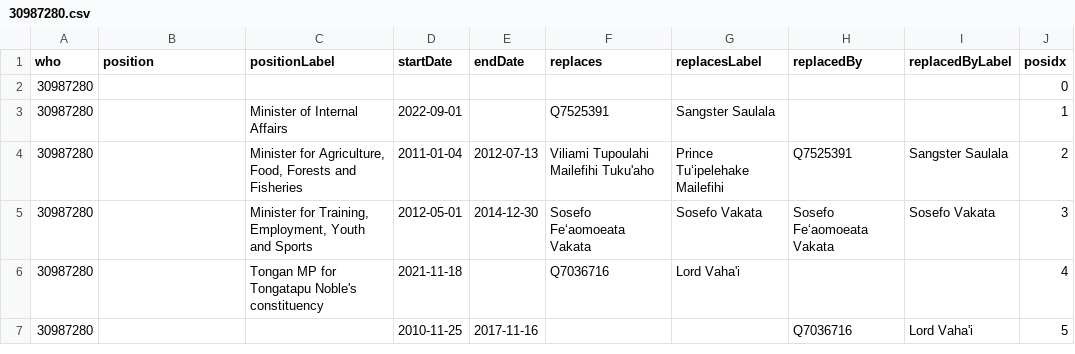
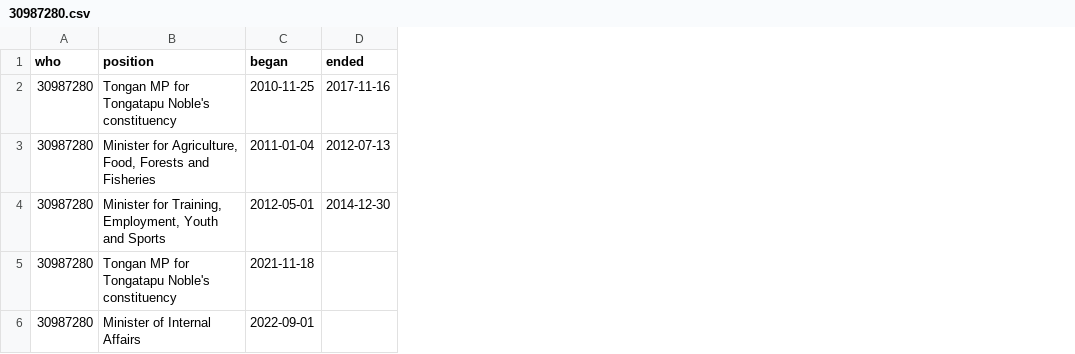
Before and after one commit to Tonyatibbs06/tonga, a CSV file: enwiki/csv/30987280.csv, drawn as a sheet; removed rows and columns are numbered as before the commit, all else as after; the diff names each change by its address in the sheet, - before the commit and + after, or states it on an @@ line.

```diff
--- a/enwiki/csv/30987280.csv
+++ b/enwiki/csv/30987280.csv
-column C (positionLabel), rows 4-6: Minister for Agriculture, Food, Forests and Fisheries | Minister for Training, Employment, Youth and Sports | Tongan MP for Tongatapu Noble's constituency
-column F (replaces), rows 4-6: Viliami Tupoulahi Mailefihi Tuku'aho | Sosefo Fe‘aomoeata Vakata | Q7036716
-column G (replacesLabel), rows 4-6: Prince Tuʻipelehake Mailefihi | Sosefo Vakata | Lord Vaha'i
-column H (replacedBy), rows 4-5: Q7525391 | Sosefo Fe‘aomoeata Vakata
-column I (replacedByLabel), rows 4-5: Sangster Saulala | Sosefo Vakata
-column J (posidx), rows 4-6: 2 | 3 | 4
-C1: startDate
+C1: began
-D1: endDate
+D1: ended
-row 2: 30987280 |  |  |  |  |  |  |  |  | 0
-row 3: 30987280 |  | Minister of Internal Affairs | 2022-09-01 |  | Q7525391 | Sangster Saulala |  |  | 1
+row 2: 30987280 | Tongan MP for Tongatapu Noble's constituency | 2010-11-25 | 2017-11-16
-B3 (position): (empty)
+B3 (position): Minister for Agriculture, Food, Forests and Fisheries
-B4 (position): (empty)
+B4 (position): Minister for Training, Employment, Youth and Sports
-B5 (position): (empty)
+B5 (position): Tongan MP for Tongatapu Noble's constituency
-row 7: 30987280 |  |  | 2010-11-25 | 2017-11-16 |  |  | Q7036716 | Lord Vaha'i | 5
+row 6: 30987280 | Minister of Internal Affairs | 2022-09-01
```
Also changed, not shown: enwiki/csv/26445785.csv, enwiki/csv/30389975.csv, 10 other files.
